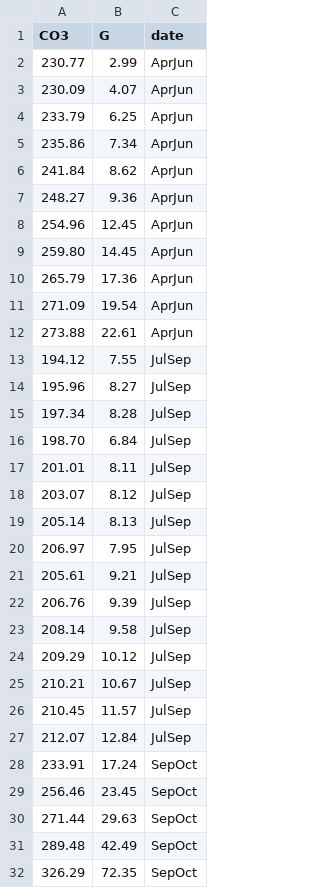
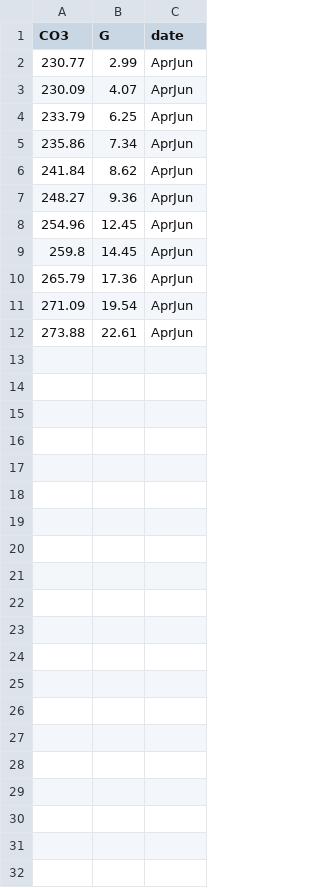
Before and after one commit to ahurford/BIOL-1001, a CSV file: Langdon_et-al_2000_dataset.csv, drawn as a sheet.

```diff
--- a/Langdon_et-al_2000_dataset.csv
+++ b/Langdon_et-al_2000_dataset.csv
@@ -8,3 +8,3 @@
 254.96,12.45,AprJun
-259.80,14.45,AprJun
+259.8,14.45,AprJun
 265.79,17.36,AprJun
@@ -12,21 +12 @@
 273.88,22.61,AprJun
-194.12,7.55,JulSep
-195.96,8.27,JulSep
-197.34,8.28,JulSep
-198.70,6.84,JulSep
-201.01,8.11,JulSep
-203.07,8.12,JulSep
-205.14,8.13,JulSep
-206.97,7.95,JulSep
-205.61,9.21,JulSep
-206.76,9.39,JulSep
-208.14,9.58,JulSep
-209.29,10.12,JulSep
-210.21,10.67,JulSep
-210.45,11.57,JulSep
-212.07,12.84,JulSep
-233.91,17.24,SepOct
-256.46,23.45,SepOct
-271.44,29.63,SepOct
-289.48,42.49,SepOct
-326.29,72.35,SepOct
```
Also changed, not shown: Falik_et-al_2011_dataset.csv, 4 other files.
